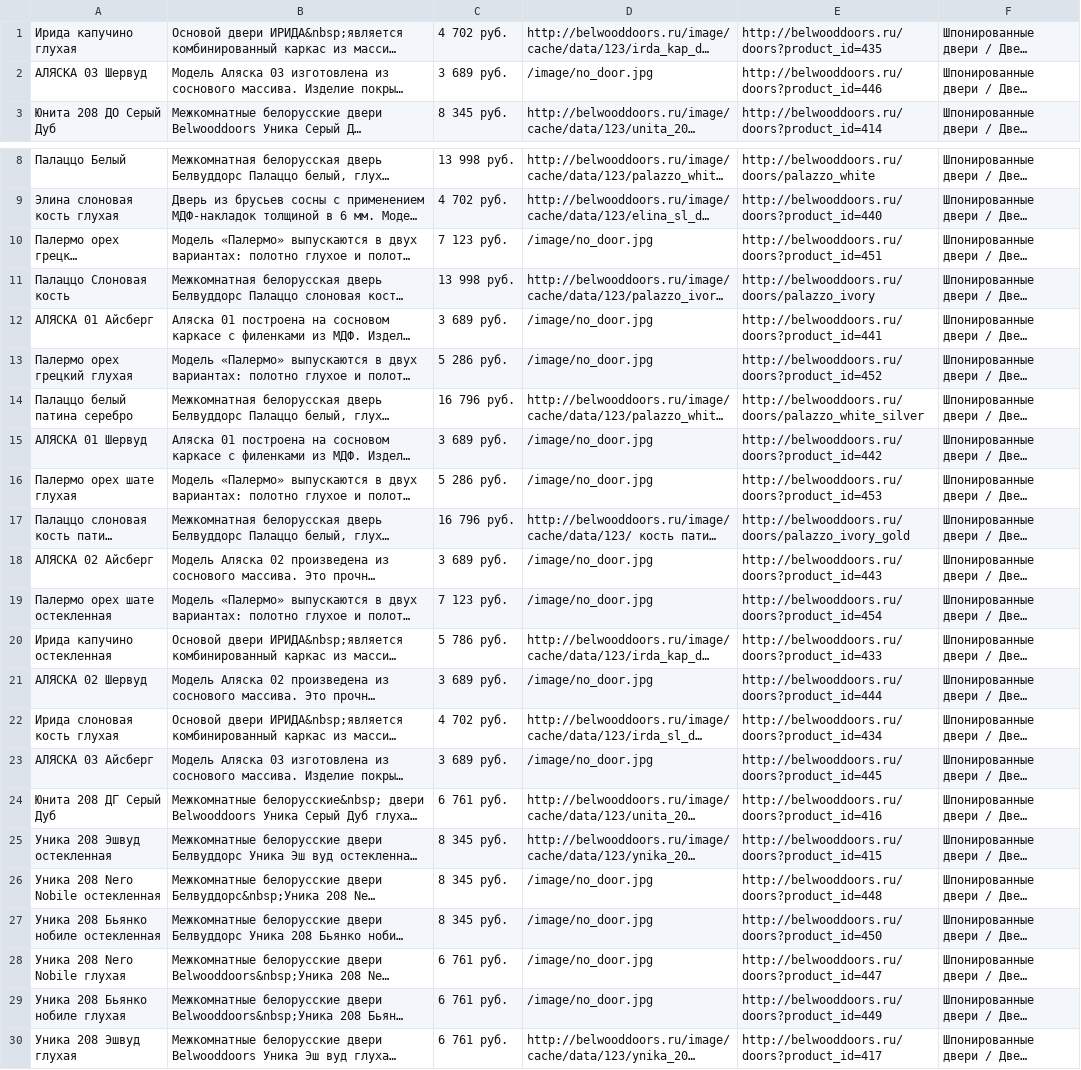
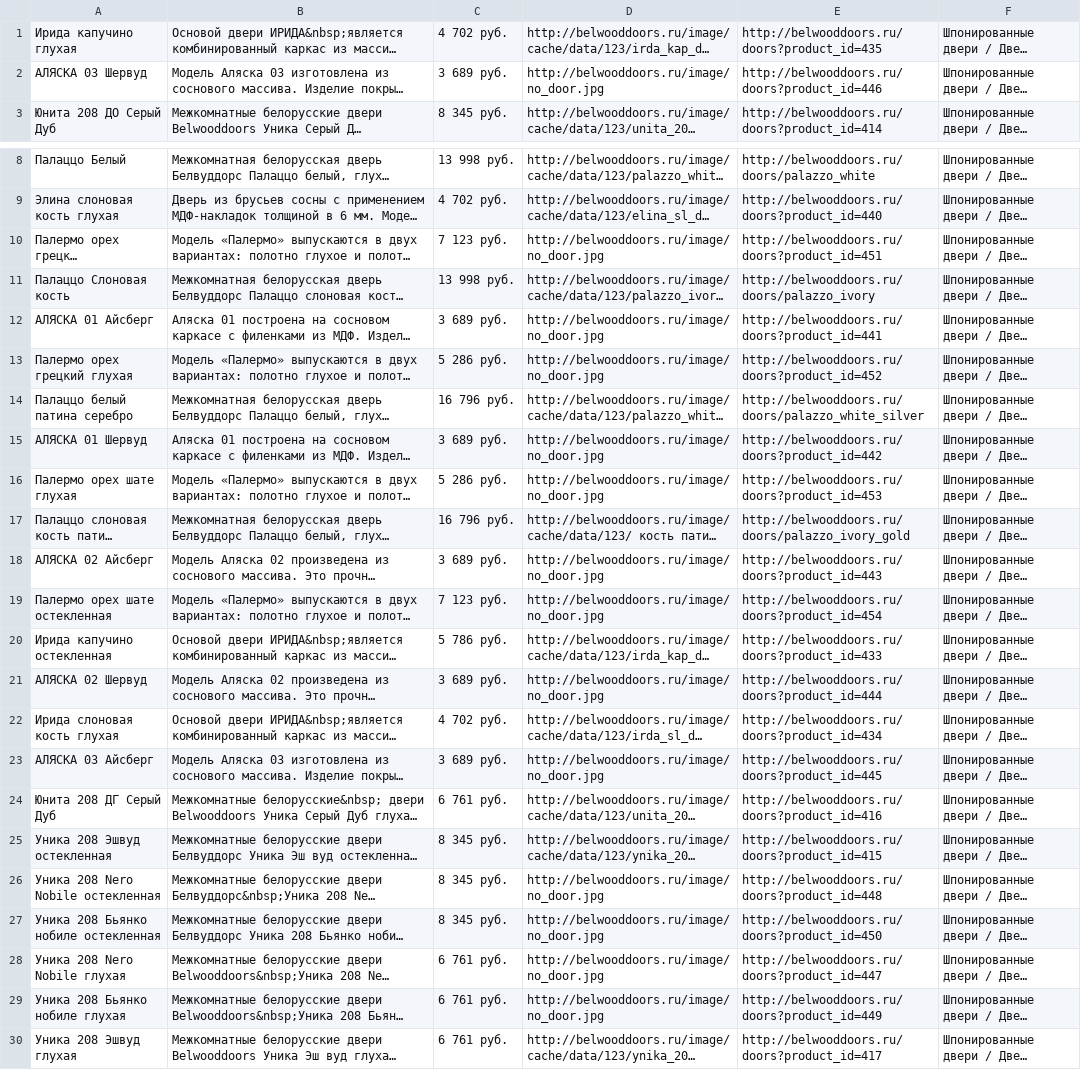
Before and after one commit to GallantGentleman/parser, a CSV file: content.csv, drawn as a sheet; only a part is shown, gaps mark what is left out; long unchanged cells end in …; the diff names each change by its address in the sheet, - before the commit and + after, or states it on an @@ line.

```diff
--- a/content.csv
+++ b/content.csv
-D2: /image/no_door.jpg
+D2: http://belwooddoors.ru/image/no_door.jpg
-D10: /image/no_door.jpg
+D10: http://belwooddoors.ru/image/no_door.jpg
-D12:D13: /image/no_door.jpg
+D12:D13: http://belwooddoors.ru/image/no_door.jpg
-D15:D16: /image/no_door.jpg
+D15:D16: http://belwooddoors.ru/image/no_door.jpg
-D18:D19: /image/no_door.jpg
+D18:D19: http://belwooddoors.ru/image/no_door.jpg
-D21: /image/no_door.jpg
+D21: http://belwooddoors.ru/image/no_door.jpg
-D23: /image/no_door.jpg
+D23: http://belwooddoors.ru/image/no_door.jpg
-D26:D29: /image/no_door.jpg
+D26:D29: http://belwooddoors.ru/image/no_door.jpg
```
Also changed, not shown: 1 other file.
